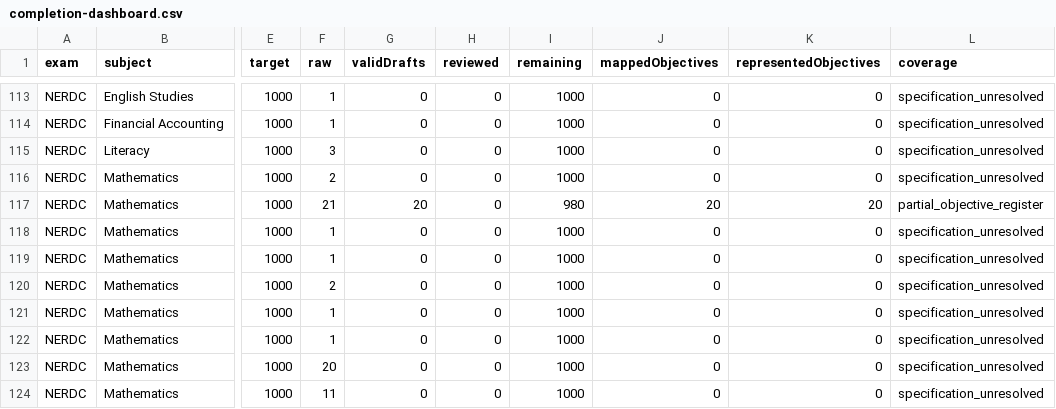
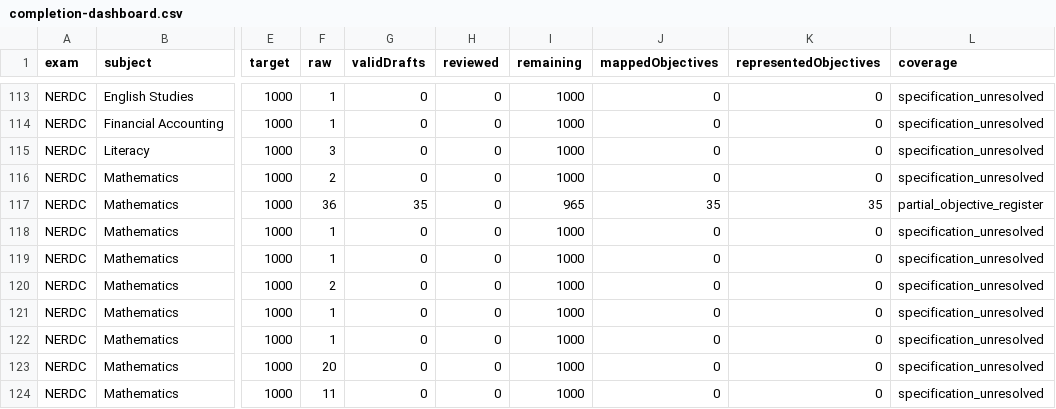
Before and after one commit to Ndobal/ndovera, a CSV file: question-data/audits/completion-dashboard.csv, drawn as a sheet; only a part is shown, gaps mark what is left out; the diff names each change by its address in the sheet, - before the commit and + after, or states it on an @@ line.

```diff
--- a/question-data/audits/completion-dashboard.csv
+++ b/question-data/audits/completion-dashboard.csv
-F117 (raw): 21
+F117 (raw): 36
-G117 (validDrafts): 20
+G117 (validDrafts): 35
-I117 (remaining): 980
+I117 (remaining): 965
-J117 (mappedObjectives): 20
+J117 (mappedObjectives): 35
-K117 (representedObjectives): 20
+K117 (representedObjectives): 35
```
Also changed, not shown: 8 other files.
